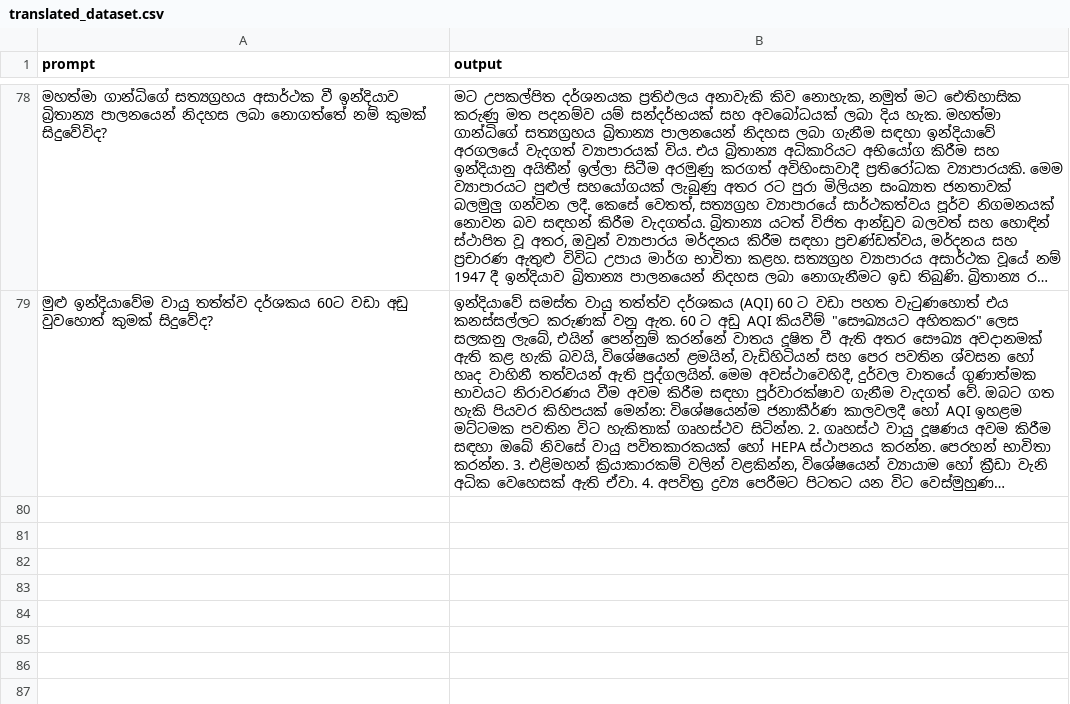
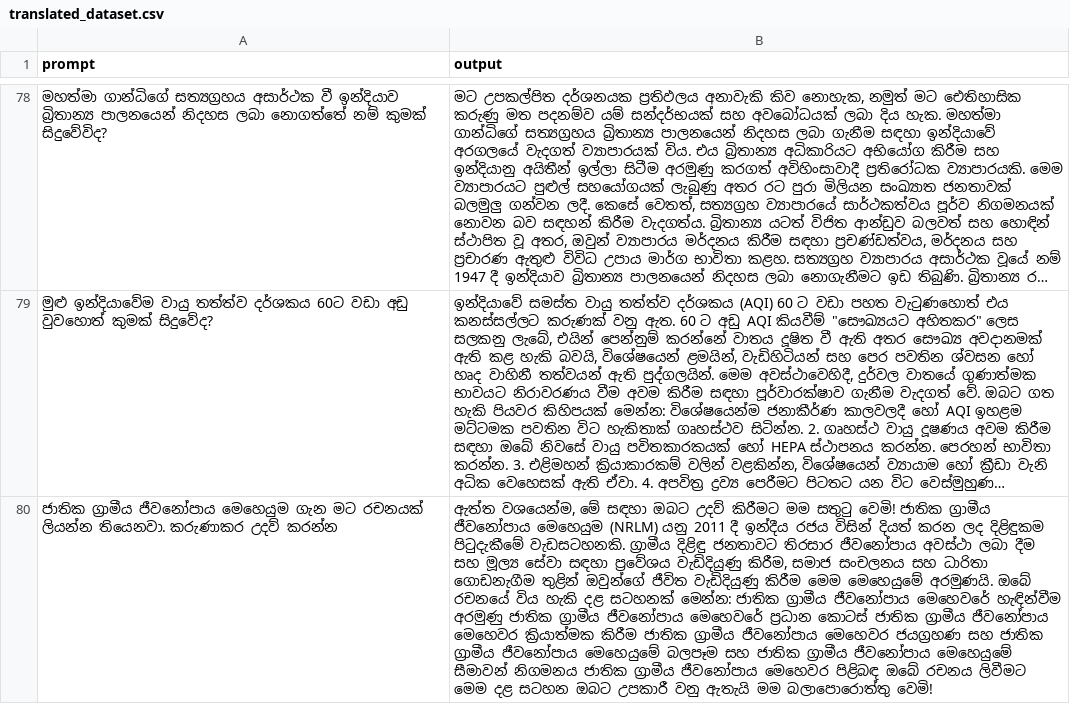
Before and after one commit to BeatBard/SinhalaLLM_dataset_creation, a CSV file: Translating_hindi/translated_dataset.csv, drawn as a sheet; only a part is shown, gaps mark what is left out; long unchanged cells end in …; the diff names each change by its address in the sheet, - before the commit and + after, or states it on an @@ line.

Commit message:
Progress: Translated row 79

```diff
--- a/Translating_hindi/translated_dataset.csv
+++ b/Translating_hindi/translated_dataset.csv
+row 80: ජාතික ග්‍රාමීය ජීවනෝපාය මෙහෙයුම ගැන මට රචනයක් ලියන්න තියෙනවා. කරුණාකර උදව් කරන්න | ඇත්ත වශයෙන්ම, මේ සඳහා ඔබට උදව් කිරීමට මම සතුටු වෙමි! ජාතික ග්‍රාමීය ජීවනෝපාය මෙහෙයුම (NRLM) යනු 2011 දී ඉන්දීය රජය විසින් දියත් කරන ලද දිළිඳුකම පිටුදැකීමේ වැඩසටහනකි. ග්‍රාමීය දිළිඳු ජනතාවට තිරසාර ජීවනෝපාය අවස්ථා ලබා දීම සහ මූල්‍ය සේවා සඳහා ප්‍රවේශය වැඩිදියුණු කිරීම, සමාජ සංචලනය සහ ධාරිතා ගොඩනැගීම තුළින් ඔවුන්ගේ ජීවිත වැඩිදියුණු කිරීම මෙම මෙහෙයුමේ අරමුණයි. ඔබේ රචනයේ විය හැකි දළ සටහනක් මෙන්න: ජාතික ග්‍රාමීය ජීවනෝපාය මෙහෙවරේ හැඳින්වීම අරමුණු ජාතික ග්‍රාමීය ජීවනෝපාය මෙහෙවරේ ප්‍රධාන කොටස් ජාතික ග්‍රාමීය ජීවනෝපාය මෙහෙවර ක්‍රියාත්මක කිරීම ජාතික ග්‍රාමීය ජීවනෝපාය මෙහෙවර ජයග්‍රහණ සහ ජාතික ග්‍රාමීය ජීවනෝපාය මෙහෙයුමේ බලපෑම සහ ජාතික ග්‍රාමීය ජීවනෝපාය මෙහෙයුමේ සීමාවන් නිගමනය ජාතික ග්‍රාමීය ජීවනෝපාය මෙහෙවර පිළිබඳ ඔබේ රචනය ලිවීමට මෙම දළ සටහන ඔබට උපකාරී වනු ඇතැයි මම බලාපොරොත්තු වෙමි!
```
Also changed, not shown: 2 other files.
